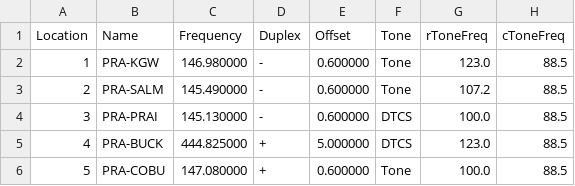
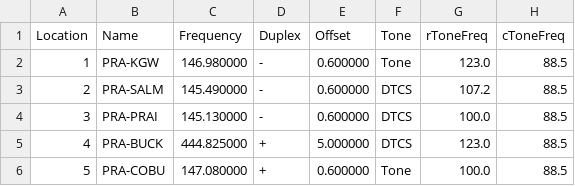
Before and after one commit to Odysimus/configs-and-templates, a CSV file: radio_memories/d700.csv, drawn as a sheet; only a part is shown; the diff names each change by its address in the sheet, - before the commit and + after, or states it on an @@ line.

Commit message:
Radios
Prospect hill now on DCS 023

```diff
--- a/radio_memories/d700.csv
+++ b/radio_memories/d700.csv
-F3 (Tone): Tone
+F3 (Tone): DTCS
```
Also changed, not shown: radio_memories/uv-5r.csv.
